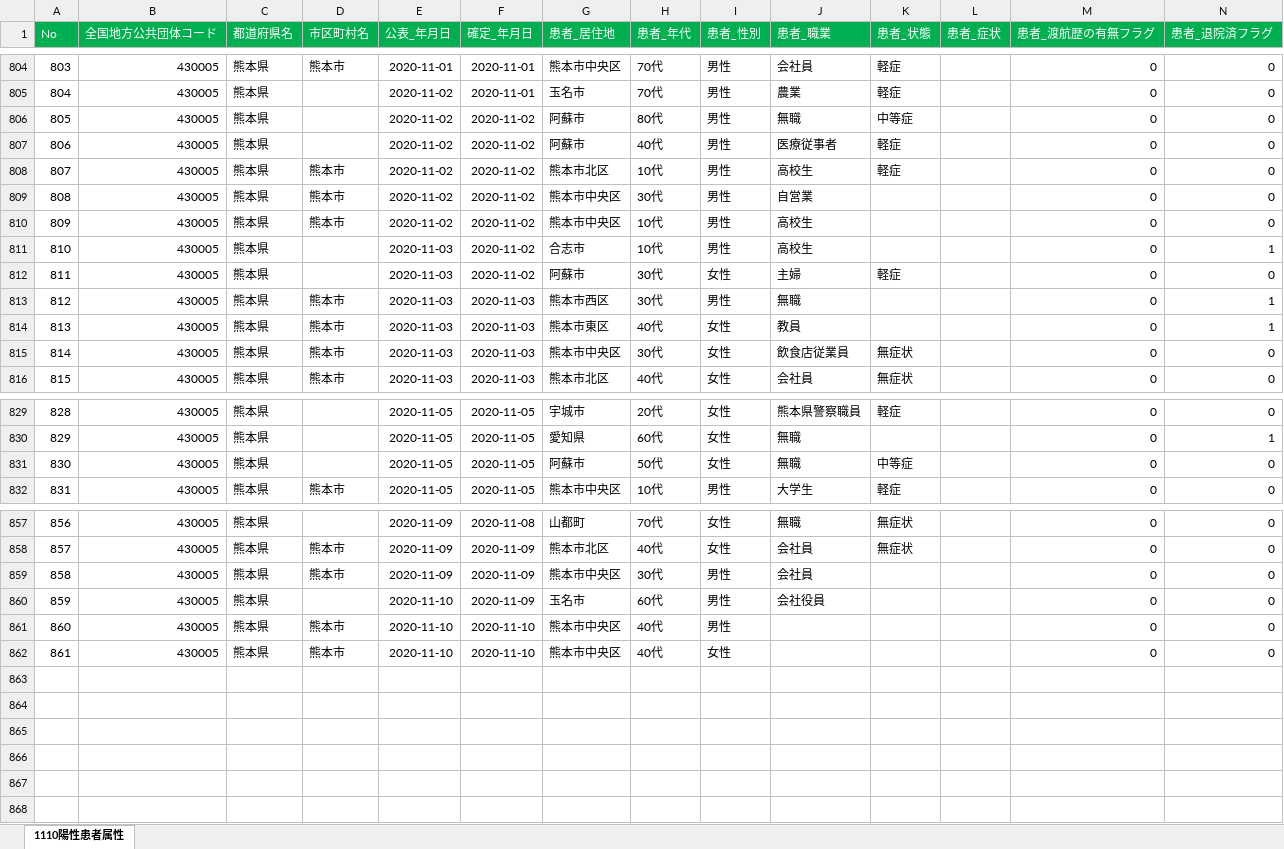
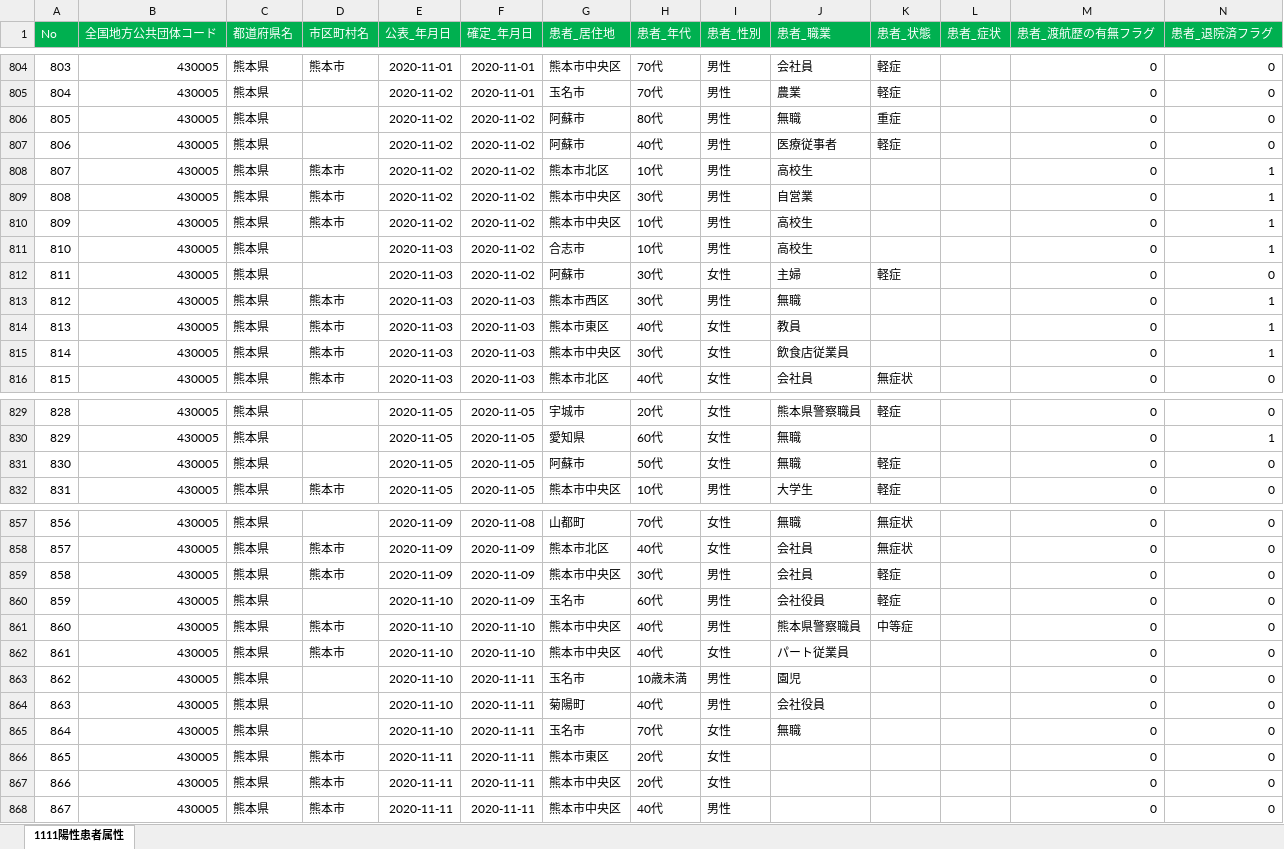
Before and after one commit to makoragi/kumamoto-covid19, an Excel workbook: kanja.xlsx, sheet 1111陽性患者属性, drawn as a sheet; only a part is shown, gaps mark what is left out; values as stored, in another font and other column widths than the file's, no borders; rows hold the shown columns only; the diff covers the shown part only; the diff names each change by its address in the sheet, - before the commit and + after, or states it on an @@ line.

```diff
--- a/kanja.xlsx (sheet 1111陽性患者属性)
+++ b/kanja.xlsx (sheet 1111陽性患者属性)
-sheet tab: 1110陽性患者属性
+sheet tab: 1111陽性患者属性
-K806 (患者_状態): 中等症
+K806 (患者_状態): 重症
-K808 (患者_状態): 軽症
+K808 (患者_状態): (empty)
-N808:N810 (患者_退院済フラグ): 0
+N808:N810 (患者_退院済フラグ): 1
-K815 (患者_状態): 無症状
+K815 (患者_状態): (empty)
-N815 (患者_退院済フラグ): 0
+N815 (患者_退院済フラグ): 1
-K831 (患者_状態): 中等症
+K831 (患者_状態): 軽症
-K859:K860 (患者_状態): (empty)
+K859:K860 (患者_状態): 軽症
-J861 (患者_職業): (empty)
+J861 (患者_職業): 熊本県警察職員
-K861 (患者_状態): (empty)
+K861 (患者_状態): 中等症
-J862 (患者_職業): (empty)
+J862 (患者_職業): パート従業員
+row 863: 862 | 430005 | 熊本県 |  | 2020-11-10 | 2020-11-11 | 玉名市 | 10歳未満 | 男性 | 園児 |  |  | 0 | 0
+row 864: 863 | 430005 | 熊本県 |  | 2020-11-10 | 2020-11-11 | 菊陽町 | 40代 | 男性 | 会社役員 |  |  | 0 | 0
+row 865: 864 | 430005 | 熊本県 |  | 2020-11-10 | 2020-11-11 | 玉名市 | 70代 | 女性 | 無職 |  |  | 0 | 0
+row 866: 865 | 430005 | 熊本県 | 熊本市 | 2020-11-11 | 2020-11-11 | 熊本市東区 | 20代 | 女性 |  |  |  | 0 | 0
+row 867: 866 | 430005 | 熊本県 | 熊本市 | 2020-11-11 | 2020-11-11 | 熊本市中央区 | 20代 | 女性 |  |  |  | 0 | 0
+row 868: 867 | 430005 | 熊本県 | 熊本市 | 2020-11-11 | 2020-11-11 | 熊本市中央区 | 40代 | 男性 |  |  |  | 0 | 0
```
Also changed, not shown: 10 edited cells elsewhere in this sheet, kensa.xlsx, 1 other file.
